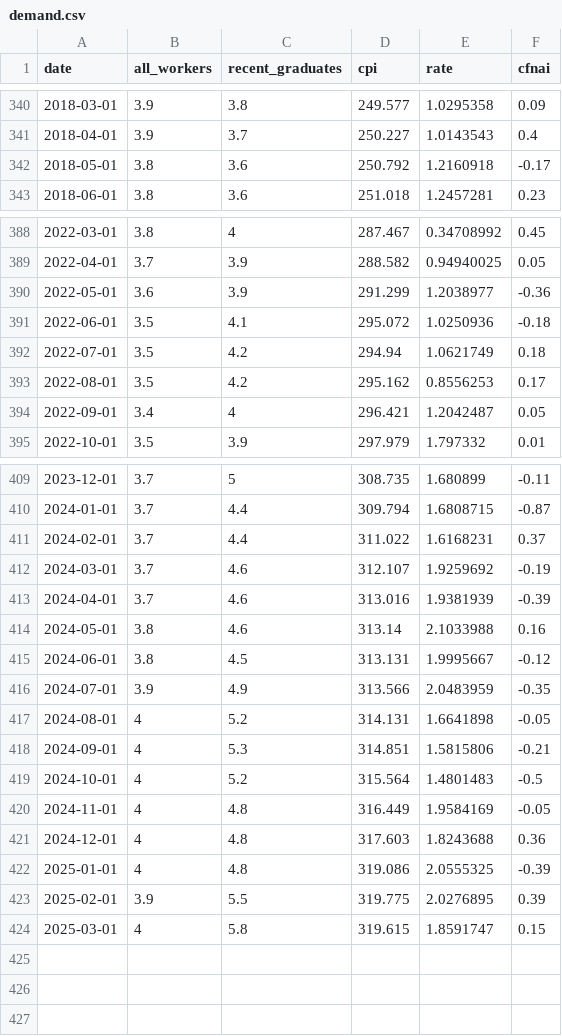
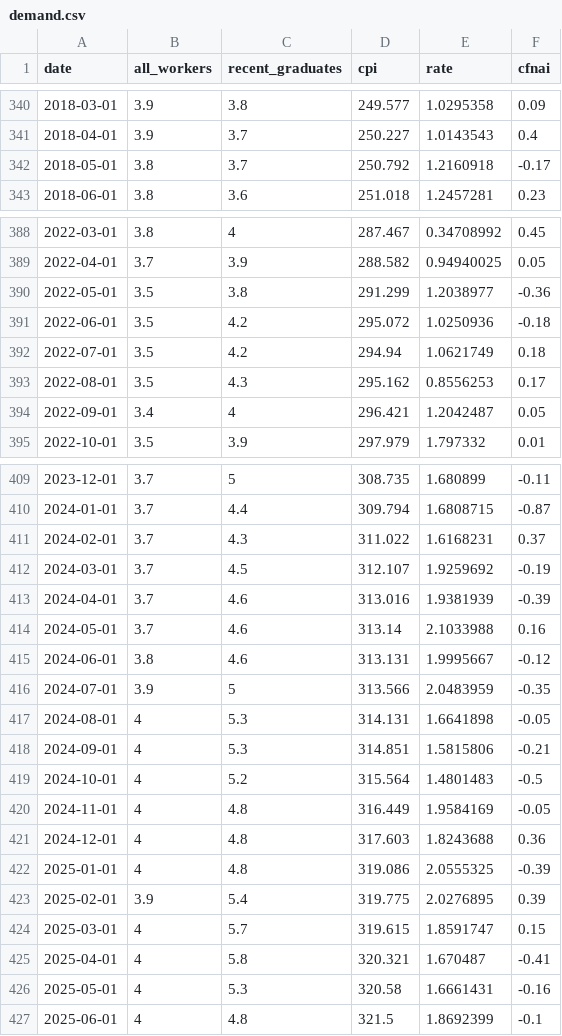
Before and after one commit to nebcode/Undergraduate_unemployment, a CSV file: final_tables/demand.csv, drawn as a sheet; only a part is shown, gaps mark what is left out; the diff covers the shown part only.

```diff
--- a/final_tables/demand.csv
+++ b/final_tables/demand.csv
@@ -341,3 +341,3 @@ date,all_workers,recent_graduates,cpi,rate,cfnai
 2018-04-01,3.9,3.7,250.227,1.0143543,0.4
-2018-05-01,3.8,3.6,250.792,1.2160918,-0.17
+2018-05-01,3.8,3.7,250.792,1.2160918,-0.17
 2018-06-01,3.8,3.6,251.018,1.2457281,0.23
@@ -389,6 +389,6 @@ date,all_workers,recent_graduates,cpi,rate,cfnai
 2022-04-01,3.7,3.9,288.582,0.94940025,0.05
-2022-05-01,3.6,3.9,291.299,1.2038977,-0.36
-2022-06-01,3.5,4.1,295.072,1.0250936,-0.18
+2022-05-01,3.5,3.8,291.299,1.2038977,-0.36
+2022-06-01,3.5,4.2,295.072,1.0250936,-0.18
 2022-07-01,3.5,4.2,294.94,1.0621749,0.18
-2022-08-01,3.5,4.2,295.162,0.8556253,0.17
+2022-08-01,3.5,4.3,295.162,0.8556253,0.17
 2022-09-01,3.4,4,296.421,1.2042487,0.05
@@ -410,9 +410,9 @@ date,all_workers,recent_graduates,cpi,rate,cfnai
 2024-01-01,3.7,4.4,309.794,1.6808715,-0.87
-2024-02-01,3.7,4.4,311.022,1.6168231,0.37
-2024-03-01,3.7,4.6,312.107,1.9259692,-0.19
+2024-02-01,3.7,4.3,311.022,1.6168231,0.37
+2024-03-01,3.7,4.5,312.107,1.9259692,-0.19
 2024-04-01,3.7,4.6,313.016,1.9381939,-0.39
-2024-05-01,3.8,4.6,313.14,2.1033988,0.16
-2024-06-01,3.8,4.5,313.131,1.9995667,-0.12
-2024-07-01,3.9,4.9,313.566,2.0483959,-0.35
-2024-08-01,4,5.2,314.131,1.6641898,-0.05
+2024-05-01,3.7,4.6,313.14,2.1033988,0.16
+2024-06-01,3.8,4.6,313.131,1.9995667,-0.12
+2024-07-01,3.9,5,313.566,2.0483959,-0.35
+2024-08-01,4,5.3,314.131,1.6641898,-0.05
 2024-09-01,4,5.3,314.851,1.5815806,-0.21
@@ -422,3 +422,6 @@ date,all_workers,recent_graduates,cpi,rate,cfnai
 2025-01-01,4,4.8,319.086,2.0555325,-0.39
-2025-02-01,3.9,5.5,319.775,2.0276895,0.39
-2025-03-01,4,5.8,319.615,1.8591747,0.15
+2025-02-01,3.9,5.4,319.775,2.0276895,0.39
+2025-03-01,4,5.7,319.615,1.8591747,0.15
+2025-04-01,4,5.8,320.321,1.670487,-0.41
+2025-05-01,4,5.3,320.58,1.6661431,-0.16
+2025-06-01,4,4.8,321.5,1.8692399,-0.1
```
Also changed, not shown: 3 edited cells elsewhere in this file, final_tables/LSI.csv, 2 other files.
